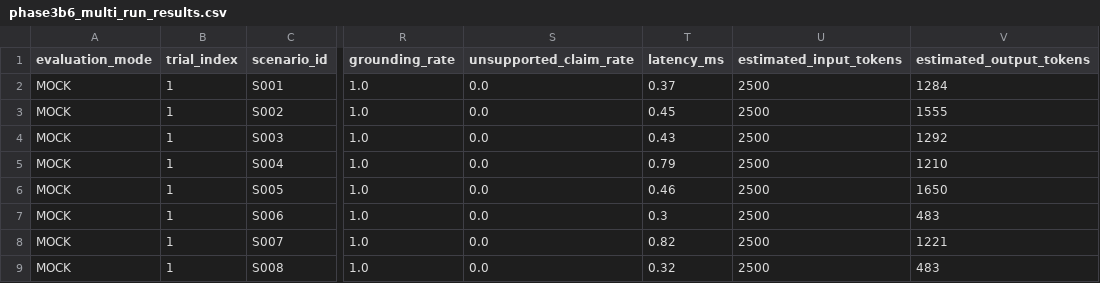
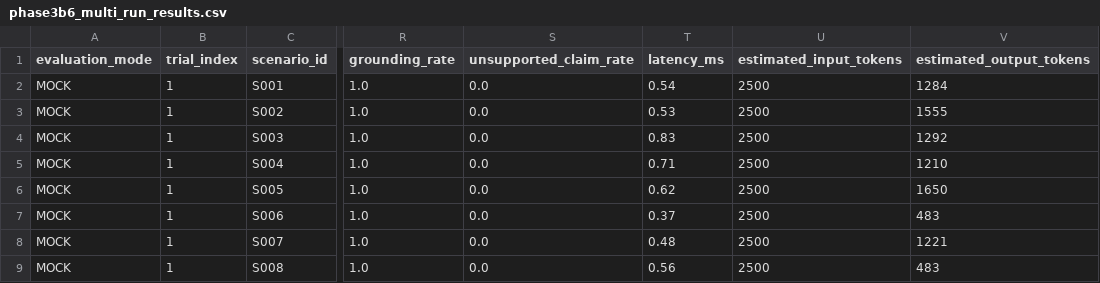
Before and after one commit to rajukumar-501/signal--story, a CSV file: Data/evaluation/phase3b6_multi_run_results.csv, drawn as a sheet; only a part is shown, gaps mark what is left out; the diff names each change by its address in the sheet, - before the commit and + after, or states it on an @@ line.

```diff
--- a/Data/evaluation/phase3b6_multi_run_results.csv
+++ b/Data/evaluation/phase3b6_multi_run_results.csv
-T2 (latency_ms): 0.37
+T2 (latency_ms): 0.54
-T3 (latency_ms): 0.45
+T3 (latency_ms): 0.53
-T4 (latency_ms): 0.43
+T4 (latency_ms): 0.83
-T5 (latency_ms): 0.79
+T5 (latency_ms): 0.71
-T6 (latency_ms): 0.46
+T6 (latency_ms): 0.62
-T7 (latency_ms): 0.3
+T7 (latency_ms): 0.37
-T8 (latency_ms): 0.82
+T8 (latency_ms): 0.48
-T9 (latency_ms): 0.32
+T9 (latency_ms): 0.56
```
Also changed, not shown: Data/evaluation/phase3b5_multi_run_results.csv, Data/evaluation/phase3b5_results.csv, 46 other files.
